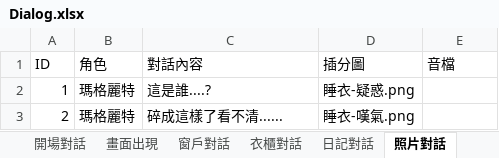
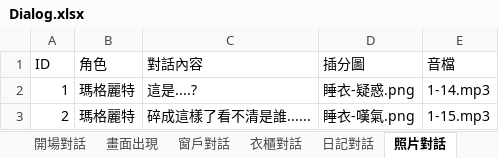
Before and after one commit to YUHAN9302/six, an Excel workbook: Assets/StreamingAssets/Dialog.xlsx, sheet 照片對話, drawn as a sheet; values as stored, in another font and other column widths than the file's, no borders; the diff names each change by its address in the sheet, - before the commit and + after, or states it on an @@ line.

```diff
--- a/Assets/StreamingAssets/Dialog.xlsx (sheet 照片對話)
+++ b/Assets/StreamingAssets/Dialog.xlsx (sheet 照片對話)
-C2 (對話內容): 這是誰....?
+C2 (對話內容): 這是....?
-E2 (音檔): (empty)
+E2 (音檔): 1-14.mp3
-C3 (對話內容): 碎成這樣了看不清......
+C3 (對話內容): 碎成這樣了看不清是誰......
-E3 (音檔): (empty)
+E3 (音檔): 1-15.mp3
```
Also changed, not shown: sheet 日記對話, sheet 衣櫃對話, sheet 畫對話, sheet 窗戶對話, sheet 開場對話, sheet 開門對話, 1 more sheet, 32 other files.
